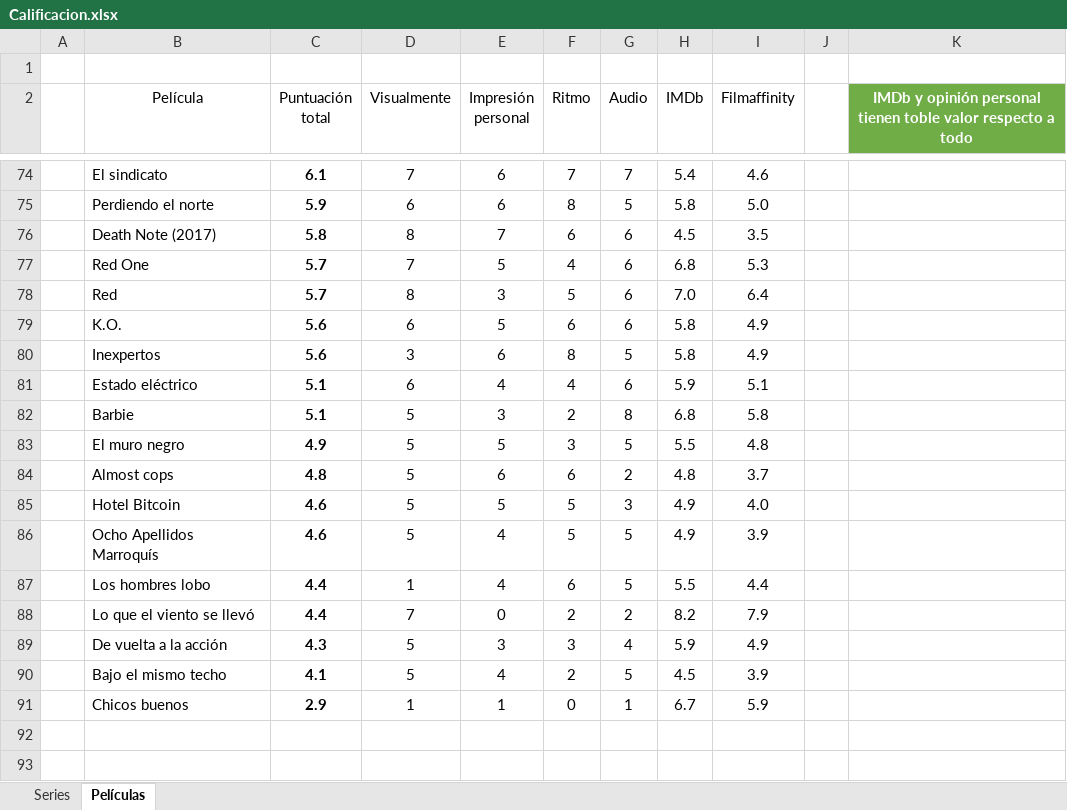
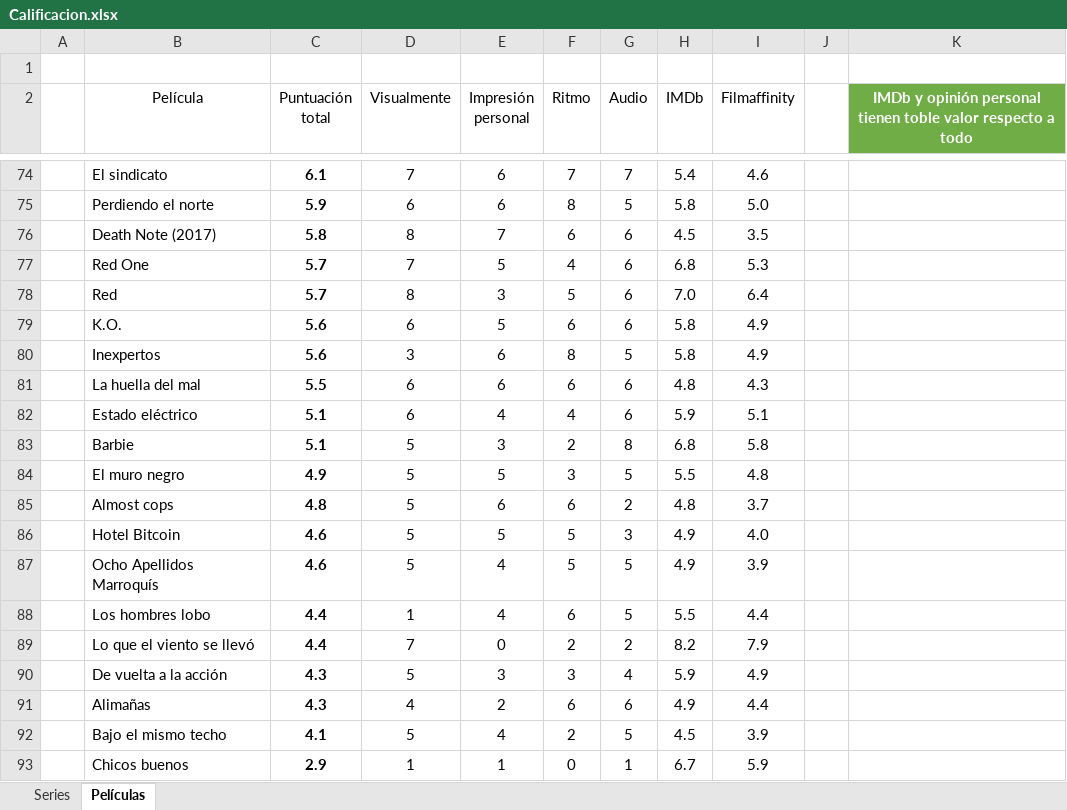
Before and after one commit to jarasa03/Calificacion-de-peliculas-y-series, an Excel workbook: Calificacion.xlsx, sheet Películas, drawn as a sheet; only a part is shown, gaps mark what is left out; values as stored, in another font and other column widths than the file's, no borders; table styles not drawn; the diff names each change by its address in the sheet, - before the commit and + after, or states it on an @@ line.

Commit message:
V. 69 La huella del mal & Alimañas

```diff
--- a/Calificacion.xlsx (sheet Películas)
+++ b/Calificacion.xlsx (sheet Películas)
+row 81:  | La huella del mal | 5.5 | 6 | 6 | 6 | 6 | 4.8 | 4.3
+row 91:  | Alimañas | 4.3 | 4 | 2 | 6 | 6 | 4.9 | 4.4
```
Also changed, not shown: formulas that keep their value, 1 other file.
